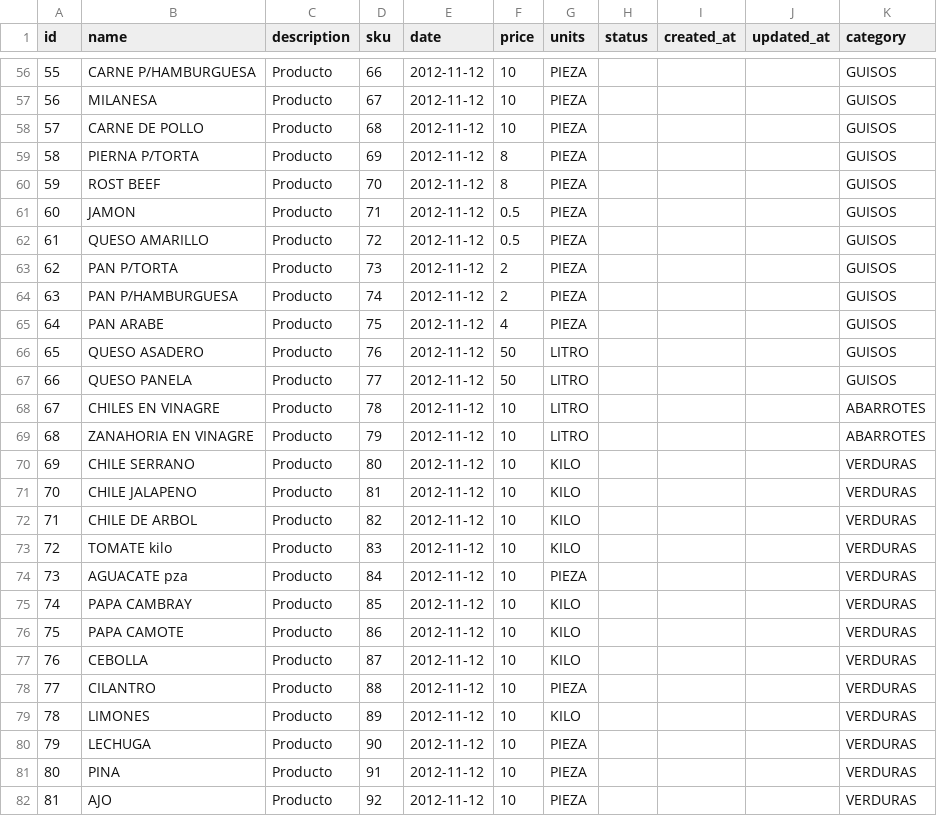
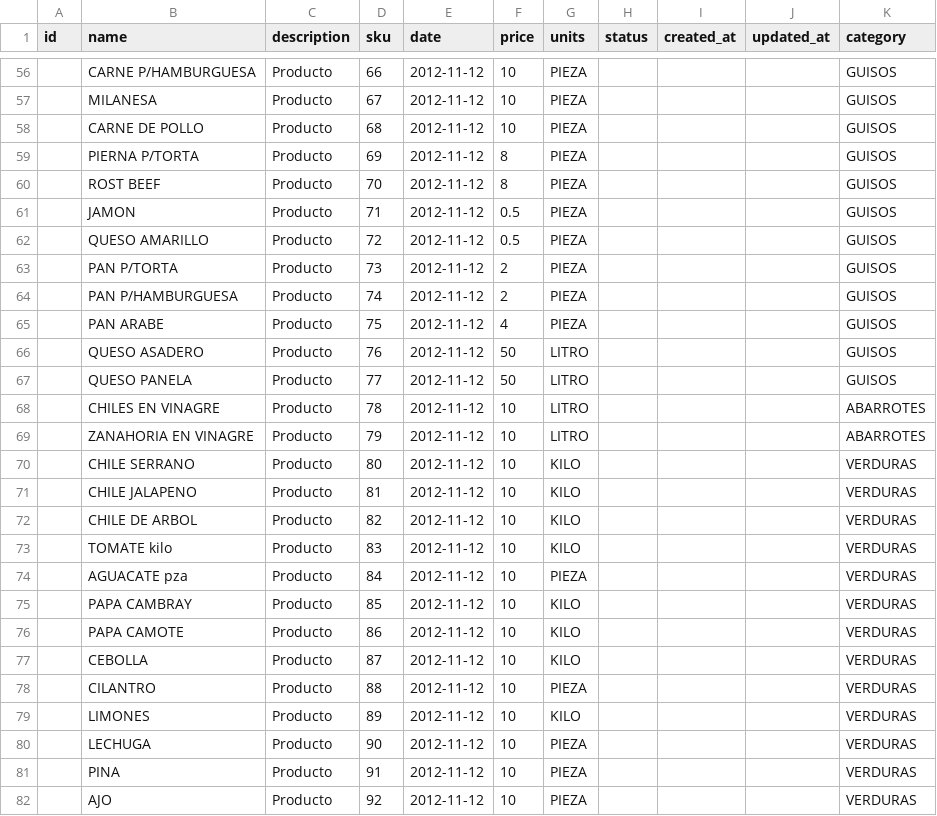
Before and after one commit to rlara/almacen, a CSV file: products.csv, drawn as a sheet; only a part is shown, gaps mark what is left out; the diff covers the shown part only.

```diff
--- a/products.csv
+++ b/products.csv
@@ -56,27 +56,27 @@ id,name,description,sku,date,price,units,status,created_at,updated_at,category
-55,CARNE P/HAMBURGUESA,Producto,66,2012-11-12,10,PIEZA,,,,GUISOS
-56,MILANESA,Producto,67,2012-11-12,10,PIEZA,,,,GUISOS
-57,CARNE  DE POLLO,Producto,68,2012-11-12,10,PIEZA,,,,GUISOS
-58,PIERNA P/TORTA,Producto,69,2012-11-12,8,PIEZA,,,,GUISOS
-59,ROST BEEF,Producto,70,2012-11-12,8,PIEZA,,,,GUISOS
-60,JAMON,Producto,71,2012-11-12,0.5,PIEZA,,,,GUISOS
-61,QUESO AMARILLO,Producto,72,2012-11-12,0.5,PIEZA,,,,GUISOS
-62,PAN P/TORTA,Producto,73,2012-11-12,2,PIEZA,,,,GUISOS
-63,PAN P/HAMBURGUESA,Producto,74,2012-11-12,2,PIEZA,,,,GUISOS
-64,PAN ARABE,Producto,75,2012-11-12,4,PIEZA,,,,GUISOS
-65,QUESO ASADERO,Producto,76,2012-11-12,50,LITRO,,,,GUISOS
-66,QUESO PANELA,Producto,77,2012-11-12,50,LITRO,,,,GUISOS
-67,CHILES EN VINAGRE,Producto,78,2012-11-12,10,LITRO,,,,ABARROTES
-68,ZANAHORIA EN VINAGRE,Producto,79,2012-11-12,10,LITRO,,,,ABARROTES
-69,CHILE SERRANO,Producto,80,2012-11-12,10,KILO,,,,VERDURAS
-70,CHILE JALAPENO,Producto,81,2012-11-12,10,KILO,,,,VERDURAS
-71,CHILE DE ARBOL,Producto,82,2012-11-12,10,KILO,,,,VERDURAS
-72,TOMATE kilo,Producto,83,2012-11-12,10,KILO,,,,VERDURAS
-73,AGUACATE pza,Producto,84,2012-11-12,10,PIEZA,,,,VERDURAS
-74,PAPA CAMBRAY,Producto,85,2012-11-12,10,KILO,,,,VERDURAS
-75,PAPA CAMOTE,Producto,86,2012-11-12,10,KILO,,,,VERDURAS
-76,CEBOLLA,Producto,87,2012-11-12,10,KILO,,,,VERDURAS
-77,CILANTRO,Producto,88,2012-11-12,10,PIEZA,,,,VERDURAS
-78,LIMONES,Producto,89,2012-11-12,10,KILO,,,,VERDURAS
-79,LECHUGA,Producto,90,2012-11-12,10,PIEZA,,,,VERDURAS
-80,PINA ,Producto,91,2012-11-12,10,PIEZA,,,,VERDURAS
-81,AJO,Producto,92,2012-11-12,10,PIEZA,,,,VERDURAS
+,CARNE P/HAMBURGUESA,Producto,66,2012-11-12,10,PIEZA,,,,GUISOS
+,MILANESA,Producto,67,2012-11-12,10,PIEZA,,,,GUISOS
+,CARNE  DE POLLO,Producto,68,2012-11-12,10,PIEZA,,,,GUISOS
+,PIERNA P/TORTA,Producto,69,2012-11-12,8,PIEZA,,,,GUISOS
+,ROST BEEF,Producto,70,2012-11-12,8,PIEZA,,,,GUISOS
+,JAMON,Producto,71,2012-11-12,0.5,PIEZA,,,,GUISOS
+,QUESO AMARILLO,Producto,72,2012-11-12,0.5,PIEZA,,,,GUISOS
+,PAN P/TORTA,Producto,73,2012-11-12,2,PIEZA,,,,GUISOS
+,PAN P/HAMBURGUESA,Producto,74,2012-11-12,2,PIEZA,,,,GUISOS
+,PAN ARABE,Producto,75,2012-11-12,4,PIEZA,,,,GUISOS
+,QUESO ASADERO,Producto,76,2012-11-12,50,LITRO,,,,GUISOS
+,QUESO PANELA,Producto,77,2012-11-12,50,LITRO,,,,GUISOS
+,CHILES EN VINAGRE,Producto,78,2012-11-12,10,LITRO,,,,ABARROTES
+,ZANAHORIA EN VINAGRE,Producto,79,2012-11-12,10,LITRO,,,,ABARROTES
+,CHILE SERRANO,Producto,80,2012-11-12,10,KILO,,,,VERDURAS
+,CHILE JALAPENO,Producto,81,2012-11-12,10,KILO,,,,VERDURAS
+,CHILE DE ARBOL,Producto,82,2012-11-12,10,KILO,,,,VERDURAS
+,TOMATE kilo,Producto,83,2012-11-12,10,KILO,,,,VERDURAS
+,AGUACATE pza,Producto,84,2012-11-12,10,PIEZA,,,,VERDURAS
+,PAPA CAMBRAY,Producto,85,2012-11-12,10,KILO,,,,VERDURAS
+,PAPA CAMOTE,Producto,86,2012-11-12,10,KILO,,,,VERDURAS
+,CEBOLLA,Producto,87,2012-11-12,10,KILO,,,,VERDURAS
+,CILANTRO,Producto,88,2012-11-12,10,PIEZA,,,,VERDURAS
+,LIMONES,Producto,89,2012-11-12,10,KILO,,,,VERDURAS
+,LECHUGA,Producto,90,2012-11-12,10,PIEZA,,,,VERDURAS
+,PINA ,Producto,91,2012-11-12,10,PIEZA,,,,VERDURAS
+,AJO,Producto,92,2012-11-12,10,PIEZA,,,,VERDURAS
```
Also changed, not shown: 78 edited cells elsewhere in this file, 2 other files.
